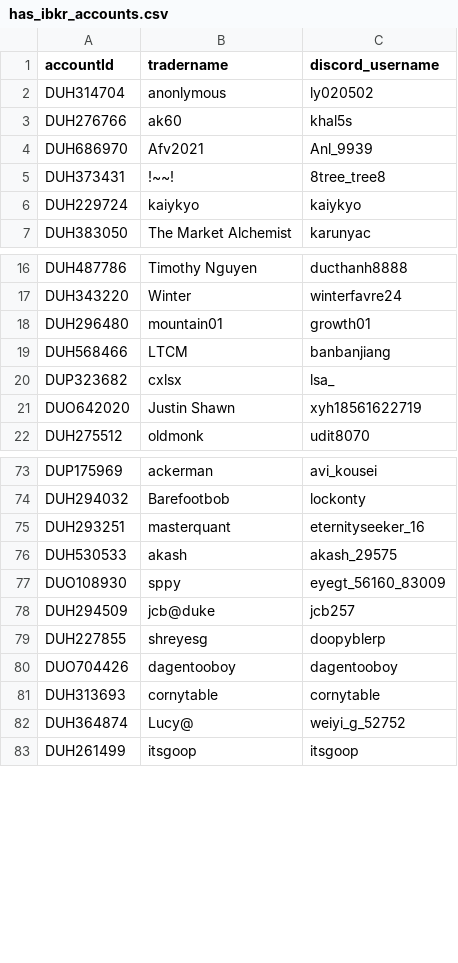
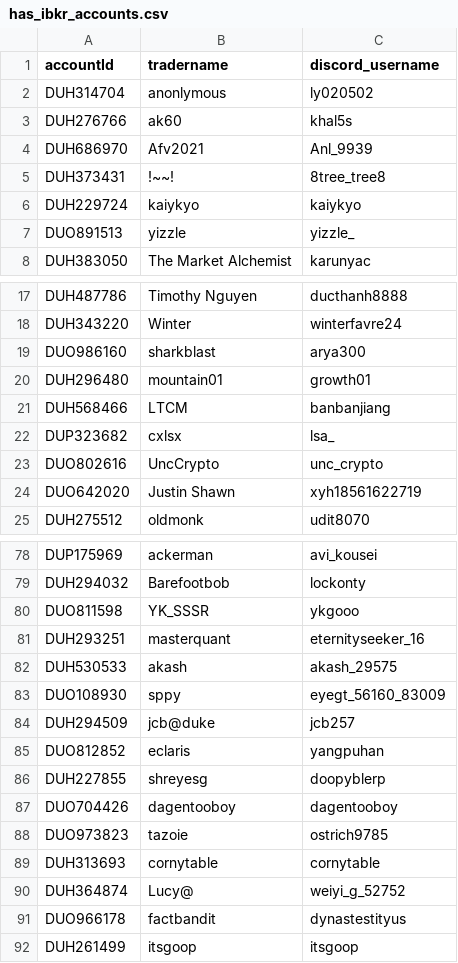
Before and after one commit to gothic-hedge-society/fintech.trading.competition, a CSV file: inst/has_ibkr_accounts.csv, drawn as a sheet; only a part is shown, gaps mark what is left out; the diff covers the shown part only.

```diff
--- a/inst/has_ibkr_accounts.csv
+++ b/inst/has_ibkr_accounts.csv
@@ -6,2 +6,3 @@ DUH373431,!~~!,8tree_tree8
 DUH229724,kaiykyo,kaiykyo
+DUO891513,yizzle,yizzle_
 DUH383050,The Market Alchemist,karunyac
@@ -17,2 +18,3 @@ DUH487786,Timothy Nguyen,ducthanh8888
 DUH343220,Winter,winterfavre24
+DUO986160,sharkblast,arya300
 DUH296480,mountain01,growth01
@@ -20,2 +22,3 @@ DUH568466,LTCM,banbanjiang
 DUP323682,cxlsx ,lsa_
+DUO802616,UncCrypto,unc_crypto
 DUO642020,Justin Shawn,xyh18561622719
@@ -74,2 +79,3 @@ DUP175969,ackerman,avi_kousei
 DUH294032,Barefootbob,lockonty
+DUO811598,YK_SSSR,ykgooo
 DUH293251,masterquant,eternityseeker_16
@@ -78,6 +84,9 @@ DUO108930,sppy,eyegt_56160_83009
 DUH294509,jcb@duke,jcb257
+DUO812852,eclaris,yangpuhan
 DUH227855,shreyesg,doopyblerp
 DUO704426,dagentooboy,dagentooboy
+DUO973823,tazoie,ostrich9785
 DUH313693,cornytable,cornytable
 DUH364874,Lucy@,weiyi_g_52752
+DUO966178,factbandit,dynastestityus
 DUH261499,itsgoop,itsgoop
```
Also changed, not shown: 14 added rows, 2 removed rows and 40 moved rows elsewhere in this file, 1 other file.
